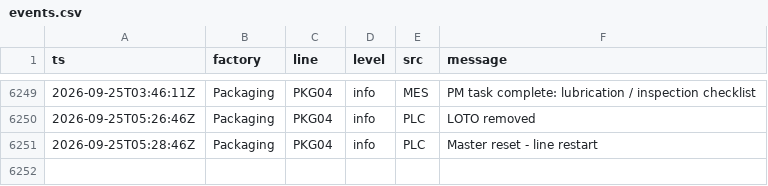
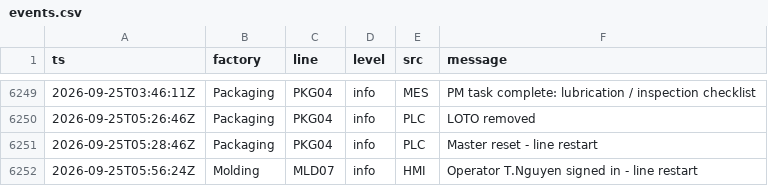
Before and after one commit to todd-cpme/ClearOEEDemo, a CSV file: data/events.csv, drawn as a sheet; only a part is shown, gaps mark what is left out; the diff names each change by its address in the sheet, - before the commit and + after, or states it on an @@ line.

```diff
--- a/data/events.csv
+++ b/data/events.csv
+row 6252: 2026-09-25T05:56:24Z | Molding | MLD07 | info | HMI | Operator T.Nguyen signed in - line restart
```
Also changed, not shown: data/hourly.csv, data/rollup_line.csv, 3 other files.
